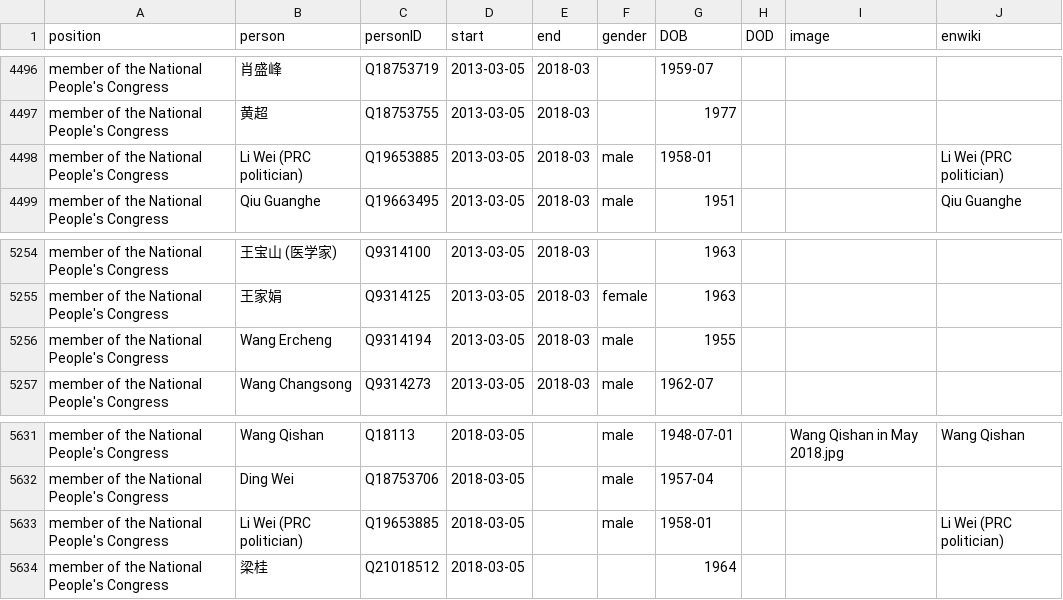
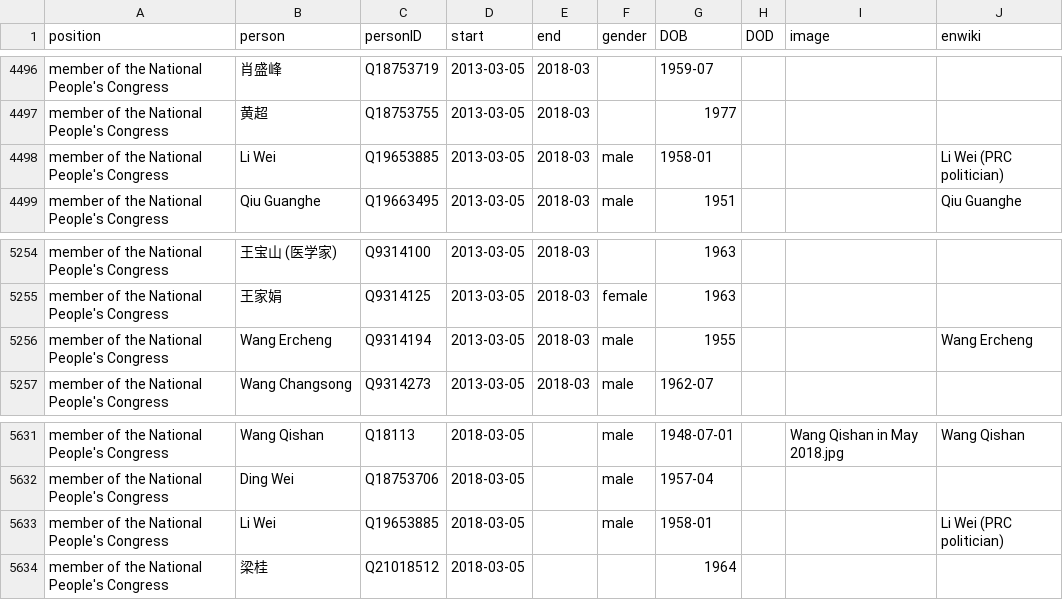
Before and after one commit to every-politician-scrapers/china-ministers, a CSV file: html/legislators.csv, drawn as a sheet; only a part is shown, gaps mark what is left out.

Commit message:
PCB update

```diff
--- a/html/legislators.csv
+++ b/html/legislators.csv
@@ -4497,3 +4497,3 @@ member of the National People's Congress,肖盛峰,Q18753719,2013-03-05,2018-03,
 member of the National People's Congress,黄超,Q18753755,2013-03-05,2018-03,,1977,,,
-member of the National People's Congress,Li Wei (PRC politician),Q19653885,2013-03-05,2018-03,male,1958-01,,,Li Wei (PRC politician)
+member of the National People's Congress,Li Wei,Q19653885,2013-03-05,2018-03,male,1958-01,,,Li Wei (PRC politician)
 member of the National People's Congress,Qiu Guanghe,Q19663495,2013-03-05,2018-03,male,1951,,,Qiu Guanghe
@@ -5255,3 +5255,3 @@ member of the National People's Congress,王宝山 (医学家),Q9314100,2013-03-
 member of the National People's Congress,王家娟,Q9314125,2013-03-05,2018-03,female,1963,,,
-member of the National People's Congress,Wang Ercheng,Q9314194,2013-03-05,2018-03,male,1955,,,
+member of the National People's Congress,Wang Ercheng,Q9314194,2013-03-05,2018-03,male,1955,,,Wang Ercheng
 member of the National People's Congress,Wang Changsong,Q9314273,2013-03-05,2018-03,male,1962-07,,,
@@ -5632,3 +5632,3 @@ member of the National People's Congress,Wang Qishan,Q18113,2018-03-05,,male,194
 member of the National People's Congress,Ding Wei,Q18753706,2018-03-05,,male,1957-04,,,
-member of the National People's Congress,Li Wei (PRC politician),Q19653885,2018-03-05,,male,1958-01,,,Li Wei (PRC politician)
+member of the National People's Congress,Li Wei,Q19653885,2018-03-05,,male,1958-01,,,Li Wei (PRC politician)
 member of the National People's Congress,梁桂,Q21018512,2018-03-05,,,1964,,,
```
